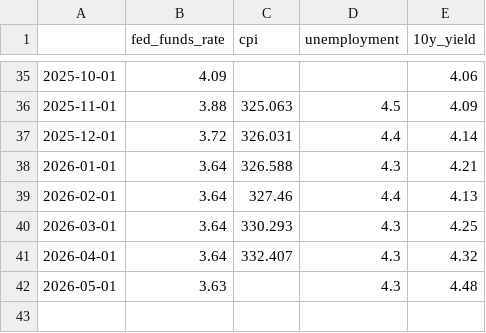
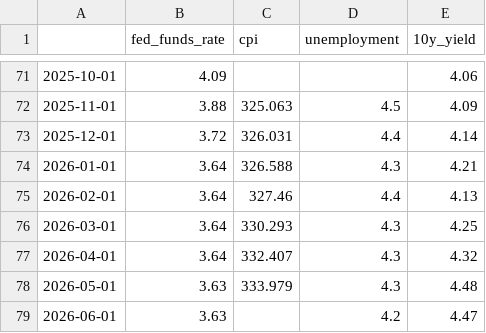
Before and after one commit to ZzzhangXiao/Multi-agent-Market-Analyst, a CSV file: data/macro.csv, drawn as a sheet; only a part is shown, gaps mark what is left out; the diff covers the shown part only.

```diff
--- a/data/macro.csv
+++ b/data/macro.csv
@@ -41,2 +77,3 @@
 2026-04-01,3.64,332.407,4.3,4.32
-2026-05-01,3.63,,4.3,4.48
+2026-05-01,3.63,333.979,4.3,4.48
+2026-06-01,3.63,,4.2,4.47
```
Also changed, not shown: 36 added rows elsewhere in this file, 13 other files.
